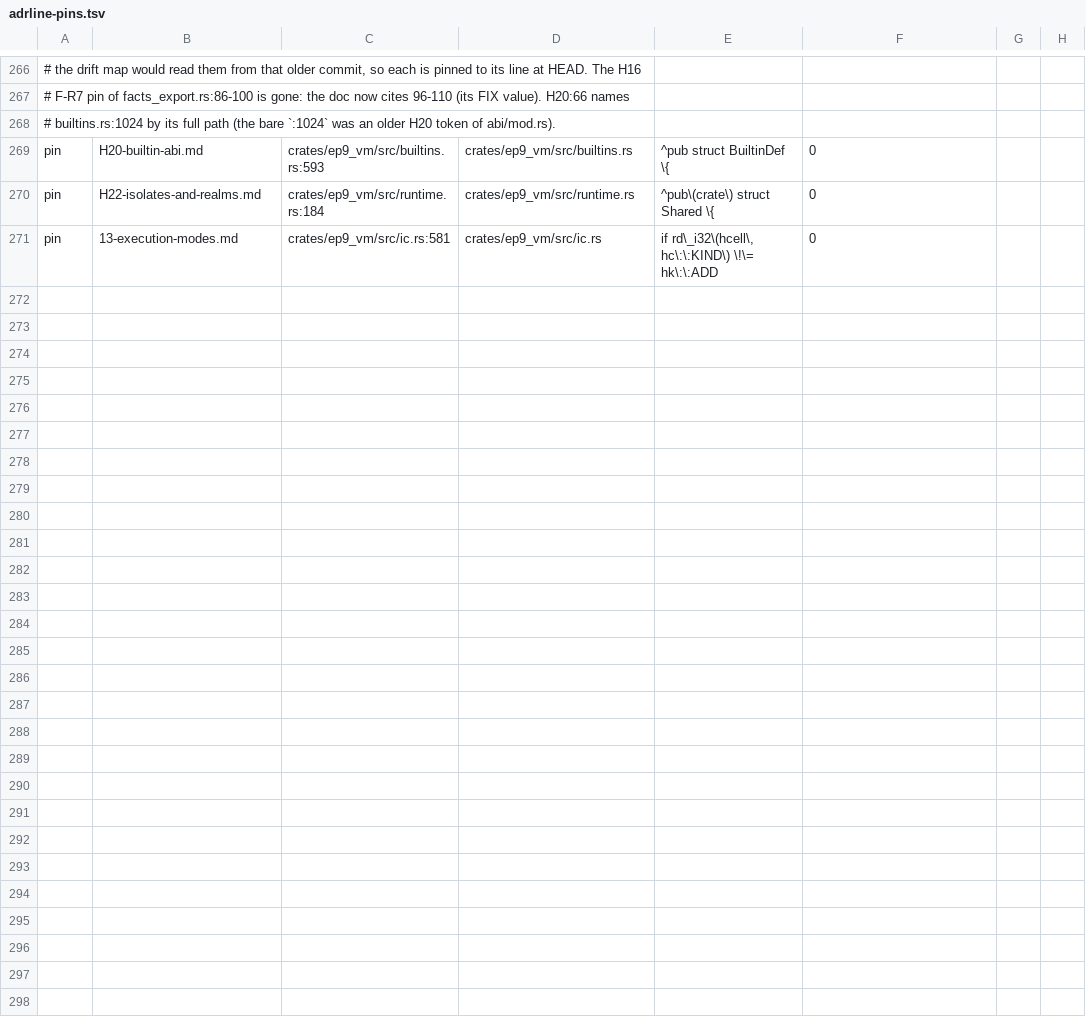
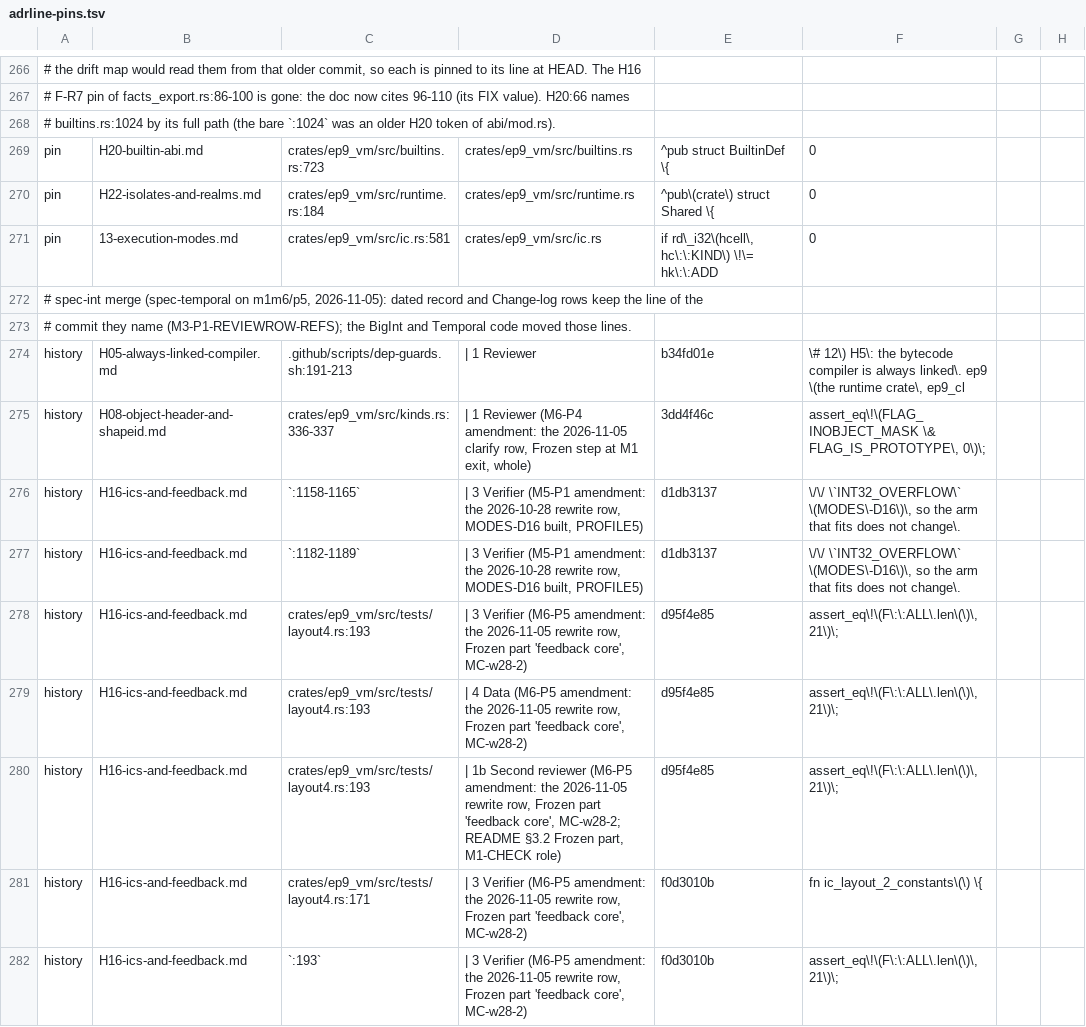
Before and after one commit to ivy-lyn/ep9, a TSV file: tools/xtask/src/exit/adrline-pins.tsv, drawn as a sheet; only a part is shown, gaps mark what is left out; the diff covers the shown part only; the diff names each change by its address in the sheet, - before the commit and + after, or states it on an @@ line.

```diff
--- a/tools/xtask/src/exit/adrline-pins.tsv
+++ b/tools/xtask/src/exit/adrline-pins.tsv
-C269: crates/ep9_vm/src/builtins.rs:593
+C269: crates/ep9_vm/src/builtins.rs:723
+row 272: # spec-int merge (spec-temporal on m1m6/p5, 2026-11-05): dated record and Change-log rows keep the line of the
+row 273: # commit they name (M3-P1-REVIEWROW-REFS); the BigInt and Temporal code moved those lines.
+row 274: history | H05-always-linked-compiler.md | .github/scripts/dep-guards.sh:191-213 | | 1 Reviewer | b34fd01e | \# 12\) H5\: the bytecode compiler is always linked\. ep9 \(the runtime crate\, ep9_cl
+row 275: history | H08-object-header-and-shapeid.md | crates/ep9_vm/src/kinds.rs:336-337 | | 1 Reviewer (M6-P4 amendment: the 2026-11-05 clarify row, Frozen step at M1 exit, whole) | 3dd4f46c | assert_eq\!\(FLAG_INOBJECT_MASK \& FLAG_IS_PROTOTYPE\, 0\)\;
+row 276: history | H16-ics-and-feedback.md | `:1158-1165` | | 3 Verifier (M5-P1 amendment: the 2026-10-28 rewrite row, MODES-D16 built, PROFILE5) | d1db3137 | \/\/ \`INT32_OVERFLOW\` \(MODES\-D16\)\, so the arm that fits does not change\.
+row 277: history | H16-ics-and-feedback.md | `:1182-1189` | | 3 Verifier (M5-P1 amendment: the 2026-10-28 rewrite row, MODES-D16 built, PROFILE5) | d1db3137 | \/\/ \`INT32_OVERFLOW\` \(MODES\-D16\)\, so the arm that fits does not change\.
+row 278: history | H16-ics-and-feedback.md | crates/ep9_vm/src/tests/layout4.rs:193 | | 3 Verifier (M6-P5 amendment: the 2026-11-05 rewrite row, Frozen part 'feedback core', MC-w28-2) | d95f4e85 | assert_eq\!\(F\:\:ALL\.len\(\)\, 21\)\;
+row 279: history | H16-ics-and-feedback.md | crates/ep9_vm/src/tests/layout4.rs:193 | | 4 Data (M6-P5 amendment: the 2026-11-05 rewrite row, Frozen part 'feedback core', MC-w28-2) | d95f4e85 | assert_eq\!\(F\:\:ALL\.len\(\)\, 21\)\;
+row 280: history | H16-ics-and-feedback.md | crates/ep9_vm/src/tests/layout4.rs:193 | | 1b Second reviewer (M6-P5 amendment: the 2026-11-05 rewrite row, Frozen part 'feedback core', MC-w28-2; README §3.2 Frozen part, M1-CHECK role) | d95f4e85 | assert_eq\!\(F\:\:ALL\.len\(\)\, 21\)\;
+row 281: history | H16-ics-and-feedback.md | crates/ep9_vm/src/tests/layout4.rs:171 | | 3 Verifier (M6-P5 amendment: the 2026-11-05 rewrite row, Frozen part 'feedback core', MC-w28-2) | f0d3010b | fn ic_layout_2_constants\(\) \{
+row 282: history | H16-ics-and-feedback.md | `:193` | | 3 Verifier (M6-P5 amendment: the 2026-11-05 rewrite row, Frozen part 'feedback core', MC-w28-2) | f0d3010b | assert_eq\!\(F\:\:ALL\.len\(\)\, 21\)\;
```
Also changed, not shown: 14 added rows and 1 edited cell elsewhere in this file, 12 other files.
